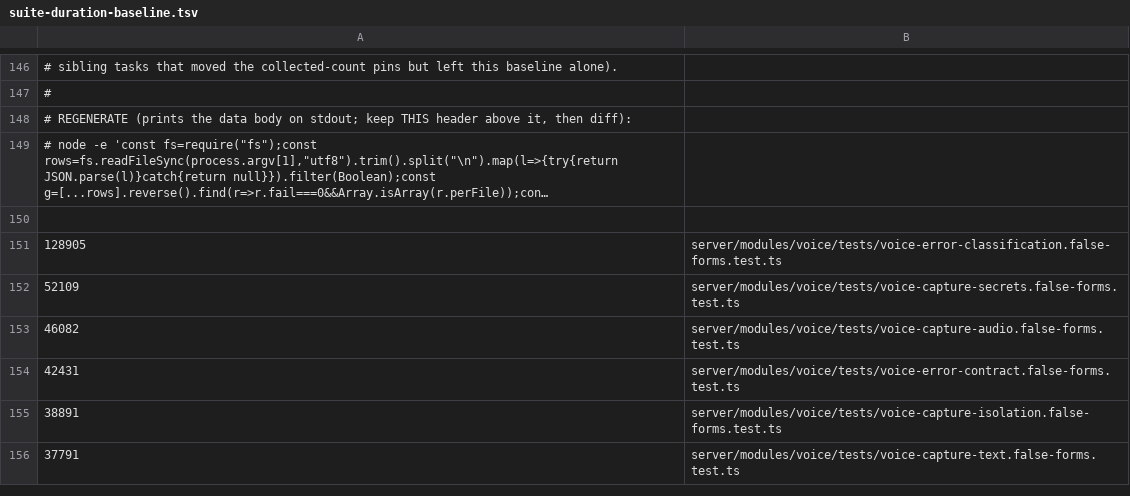
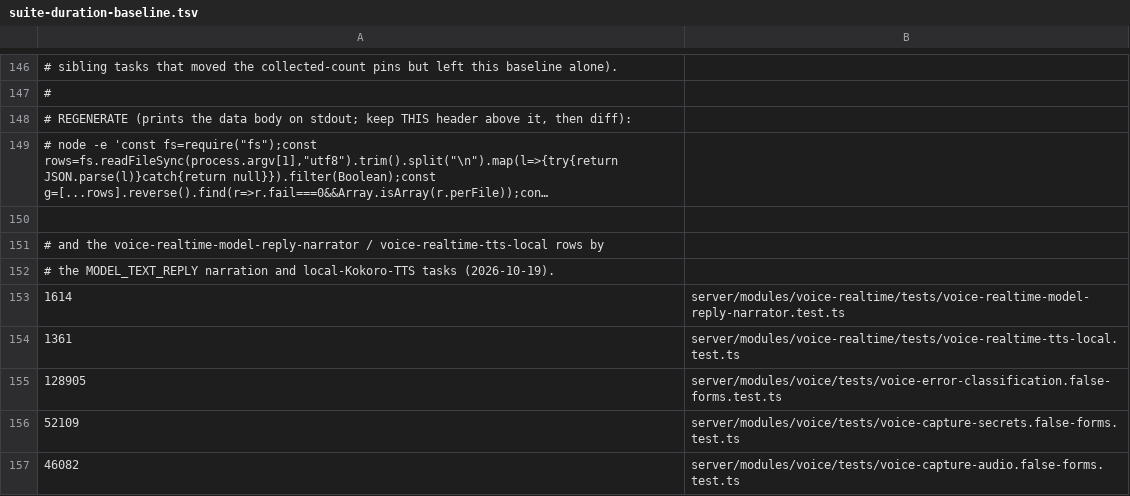
Before and after one commit to Chuwhyangle/claudecodeui, a TSV file: scripts/suite-duration-baseline.tsv, drawn as a sheet; only a part is shown, gaps mark what is left out; the shorter side is filled out with more unchanged rows; long unchanged cells end in …; the diff names each change by its address in the sheet, - before the commit and + after, or states it on an @@ line.

```diff
--- a/scripts/suite-duration-baseline.tsv
+++ b/scripts/suite-duration-baseline.tsv
+row 151: # and the voice-realtime-model-reply-narrator / voice-realtime-tts-local rows by
+row 152: # the MODEL_TEXT_REPLY narration and local-Kokoro-TTS tasks (2026-10-19).
+row 153: 1614 | server/modules/voice-realtime/tests/voice-realtime-model-reply-narrator.test.ts
+row 154: 1361 | server/modules/voice-realtime/tests/voice-realtime-tts-local.test.ts
```
Also changed, not shown: 5 other files.
